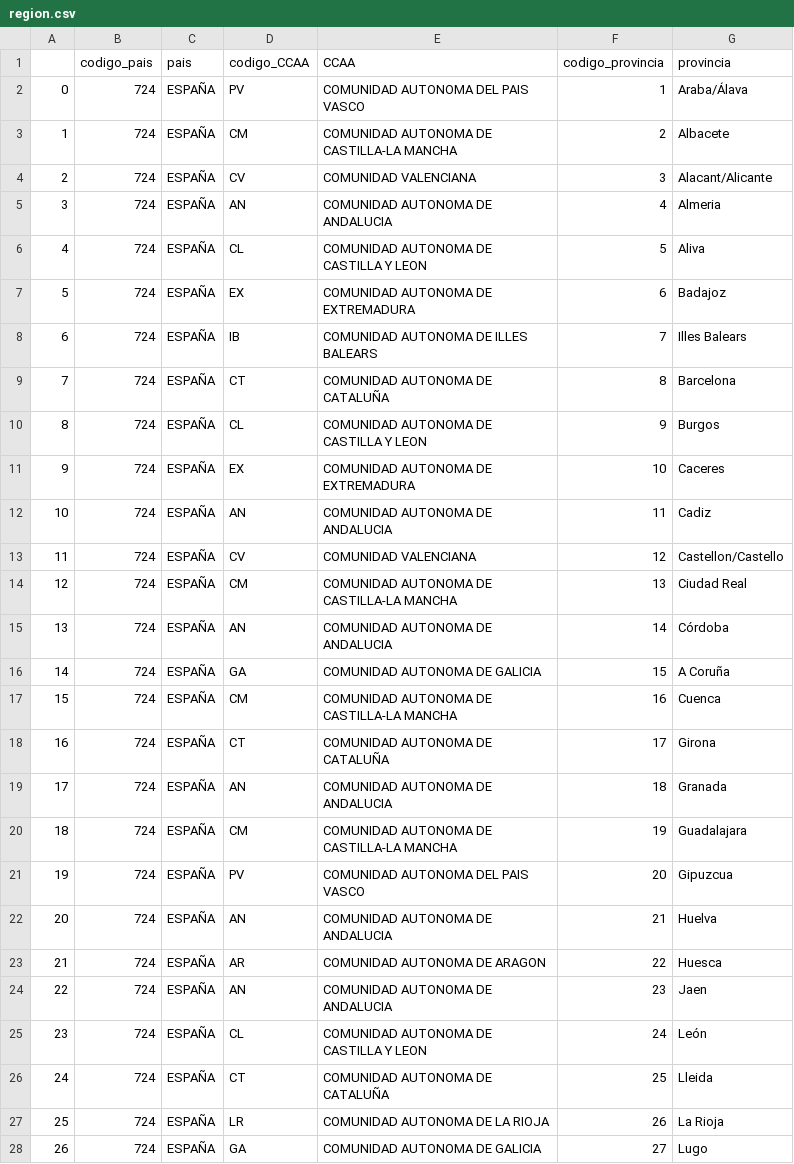
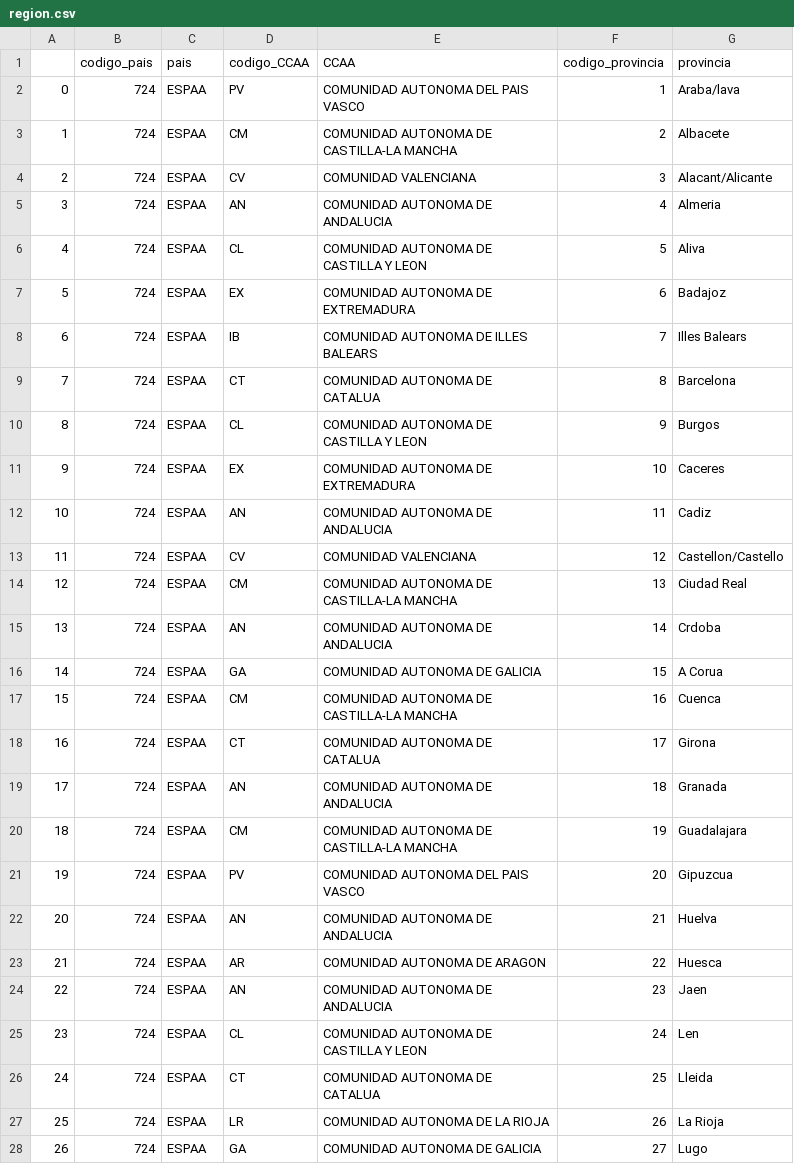
Before and after one commit to jhwan818/BD, a CSV file: projecte/bd_data/region.csv, drawn as a sheet; only a part is shown; the diff covers the shown part only.

Commit message:
Fix csv y conexion BD
Se han arreglado los ficheros csv para hacerlos compatibles con el modelo de BD y se ha credo la conexion con esta des de data analytics.

```diff
--- a/projecte/bd_data/region.csv
+++ b/projecte/bd_data/region.csv
@@ -1,28 +1,28 @@
 ,codigo_pais,pais,codigo_CCAA,CCAA,codigo_provincia,provincia
-0,724,ESPAÑA,PV,COMUNIDAD AUTONOMA DEL PAIS VASCO,1,Araba/Álava
-1,724,ESPAÑA,CM,COMUNIDAD AUTONOMA DE CASTILLA-LA MANCHA,2,Albacete
-2,724,ESPAÑA,CV,COMUNIDAD VALENCIANA,3,Alacant/Alicante
-3,724,ESPAÑA,AN,COMUNIDAD AUTONOMA DE ANDALUCIA,4,Almeria
-4,724,ESPAÑA,CL,COMUNIDAD AUTONOMA DE CASTILLA Y LEON,5,Aliva
-5,724,ESPAÑA,EX,COMUNIDAD AUTONOMA DE EXTREMADURA,6,Badajoz
-6,724,ESPAÑA,IB,COMUNIDAD AUTONOMA DE ILLES BALEARS,7,Illes Balears
-7,724,ESPAÑA,CT,COMUNIDAD AUTONOMA DE CATALUÑA,8,Barcelona
-8,724,ESPAÑA,CL,COMUNIDAD AUTONOMA DE CASTILLA Y LEON,9,Burgos
-9,724,ESPAÑA,EX,COMUNIDAD AUTONOMA DE EXTREMADURA,10,Caceres
-10,724,ESPAÑA,AN,COMUNIDAD AUTONOMA DE ANDALUCIA,11,Cadiz
-11,724,ESPAÑA,CV,COMUNIDAD VALENCIANA,12,Castellon/Castello
-12,724,ESPAÑA,CM,COMUNIDAD AUTONOMA DE CASTILLA-LA MANCHA,13,Ciudad Real
-13,724,ESPAÑA,AN,COMUNIDAD AUTONOMA DE ANDALUCIA,14,Córdoba
-14,724,ESPAÑA,GA,COMUNIDAD AUTONOMA DE GALICIA,15,A Coruña
-15,724,ESPAÑA,CM,COMUNIDAD AUTONOMA DE CASTILLA-LA MANCHA,16,Cuenca
-16,724,ESPAÑA,CT,COMUNIDAD AUTONOMA DE CATALUÑA,17,Girona
-17,724,ESPAÑA,AN,COMUNIDAD AUTONOMA DE ANDALUCIA,18,Granada
-18,724,ESPAÑA,CM,COMUNIDAD AUTONOMA DE CASTILLA-LA MANCHA,19,Guadalajara
-19,724,ESPAÑA,PV,COMUNIDAD AUTONOMA DEL PAIS VASCO,20,Gipuzcua
-20,724,ESPAÑA,AN,COMUNIDAD AUTONOMA DE ANDALUCIA,21,Huelva
-21,724,ESPAÑA,AR,COMUNIDAD AUTONOMA DE ARAGON,22,Huesca
-22,724,ESPAÑA,AN,COMUNIDAD AUTONOMA DE ANDALUCIA,23,Jaen
-23,724,ESPAÑA,CL,COMUNIDAD AUTONOMA DE CASTILLA Y LEON,24,León
-24,724,ESPAÑA,CT,COMUNIDAD AUTONOMA DE CATALUÑA,25,Lleida
-25,724,ESPAÑA,LR,COMUNIDAD AUTONOMA DE LA RIOJA,26,La Rioja
-26,724,ESPAÑA,GA,COMUNIDAD AUTONOMA DE GALICIA,27,Lugo
+0,724,ESPAA,PV,COMUNIDAD AUTONOMA DEL PAIS VASCO,1,Araba/lava
+1,724,ESPAA,CM,COMUNIDAD AUTONOMA DE CASTILLA-LA MANCHA,2,Albacete
+2,724,ESPAA,CV,COMUNIDAD VALENCIANA,3,Alacant/Alicante
+3,724,ESPAA,AN,COMUNIDAD AUTONOMA DE ANDALUCIA,4,Almeria
+4,724,ESPAA,CL,COMUNIDAD AUTONOMA DE CASTILLA Y LEON,5,Aliva
+5,724,ESPAA,EX,COMUNIDAD AUTONOMA DE EXTREMADURA,6,Badajoz
+6,724,ESPAA,IB,COMUNIDAD AUTONOMA DE ILLES BALEARS,7,Illes Balears
+7,724,ESPAA,CT,COMUNIDAD AUTONOMA DE CATALUA,8,Barcelona
+8,724,ESPAA,CL,COMUNIDAD AUTONOMA DE CASTILLA Y LEON,9,Burgos
+9,724,ESPAA,EX,COMUNIDAD AUTONOMA DE EXTREMADURA,10,Caceres
+10,724,ESPAA,AN,COMUNIDAD AUTONOMA DE ANDALUCIA,11,Cadiz
+11,724,ESPAA,CV,COMUNIDAD VALENCIANA,12,Castellon/Castello
+12,724,ESPAA,CM,COMUNIDAD AUTONOMA DE CASTILLA-LA MANCHA,13,Ciudad Real
+13,724,ESPAA,AN,COMUNIDAD AUTONOMA DE ANDALUCIA,14,Crdoba
+14,724,ESPAA,GA,COMUNIDAD AUTONOMA DE GALICIA,15,A Corua
+15,724,ESPAA,CM,COMUNIDAD AUTONOMA DE CASTILLA-LA MANCHA,16,Cuenca
+16,724,ESPAA,CT,COMUNIDAD AUTONOMA DE CATALUA,17,Girona
+17,724,ESPAA,AN,COMUNIDAD AUTONOMA DE ANDALUCIA,18,Granada
+18,724,ESPAA,CM,COMUNIDAD AUTONOMA DE CASTILLA-LA MANCHA,19,Guadalajara
+19,724,ESPAA,PV,COMUNIDAD AUTONOMA DEL PAIS VASCO,20,Gipuzcua
+20,724,ESPAA,AN,COMUNIDAD AUTONOMA DE ANDALUCIA,21,Huelva
+21,724,ESPAA,AR,COMUNIDAD AUTONOMA DE ARAGON,22,Huesca
+22,724,ESPAA,AN,COMUNIDAD AUTONOMA DE ANDALUCIA,23,Jaen
+23,724,ESPAA,CL,COMUNIDAD AUTONOMA DE CASTILLA Y LEON,24,Len
+24,724,ESPAA,CT,COMUNIDAD AUTONOMA DE CATALUA,25,Lleida
+25,724,ESPAA,LR,COMUNIDAD AUTONOMA DE LA RIOJA,26,La Rioja
+26,724,ESPAA,GA,COMUNIDAD AUTONOMA DE GALICIA,27,Lugo
```
Also changed, not shown: 29 edited cells elsewhere in this file, projecte/bd_data/especie.csv, 2 other files.
